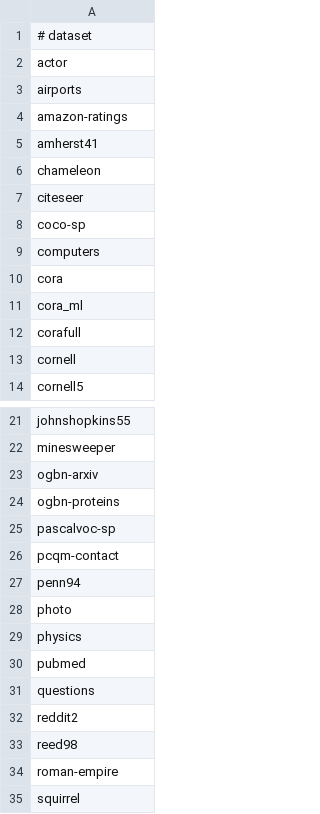
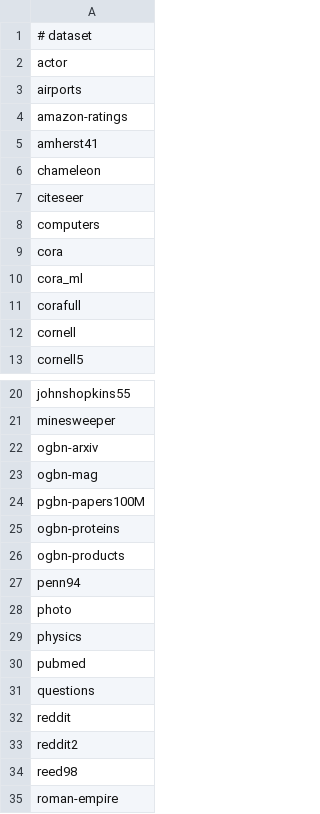
Before and after one commit to zhiqiangzhongddu/merging-graph, a TSV file: data/available_node_datasets.tsv, drawn as a sheet; only a part is shown, gaps mark what is left out; the shorter side is filled out with more unchanged rows.

Commit message:
update code for data loader debug

```diff
--- a/data/available_node_datasets.tsv
+++ b/data/available_node_datasets.tsv
@@ -7,3 +7,2 @@ chameleon
 citeseer
-coco-sp
 computers
@@ -23,5 +22,6 @@ minesweeper
 ogbn-arxiv
+ogbn-mag
+pgbn-papers100M
 ogbn-proteins
-pascalvoc-sp
-pcqm-contact
+ogbn-products
 penn94
@@ -31,2 +31,3 @@ pubmed
 questions
+reddit
 reddit2
```
Also changed, not shown: 24 other files.
